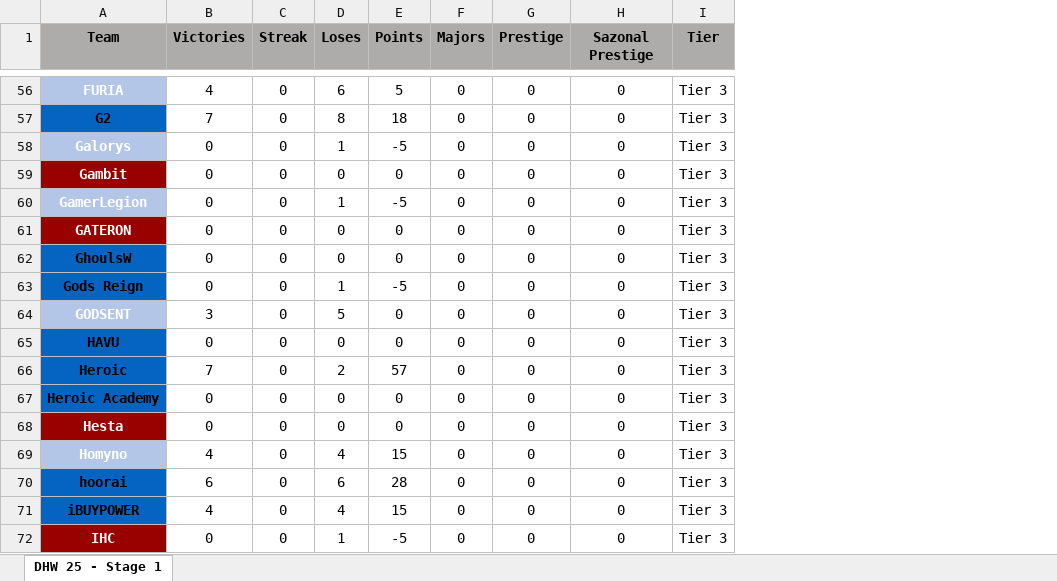
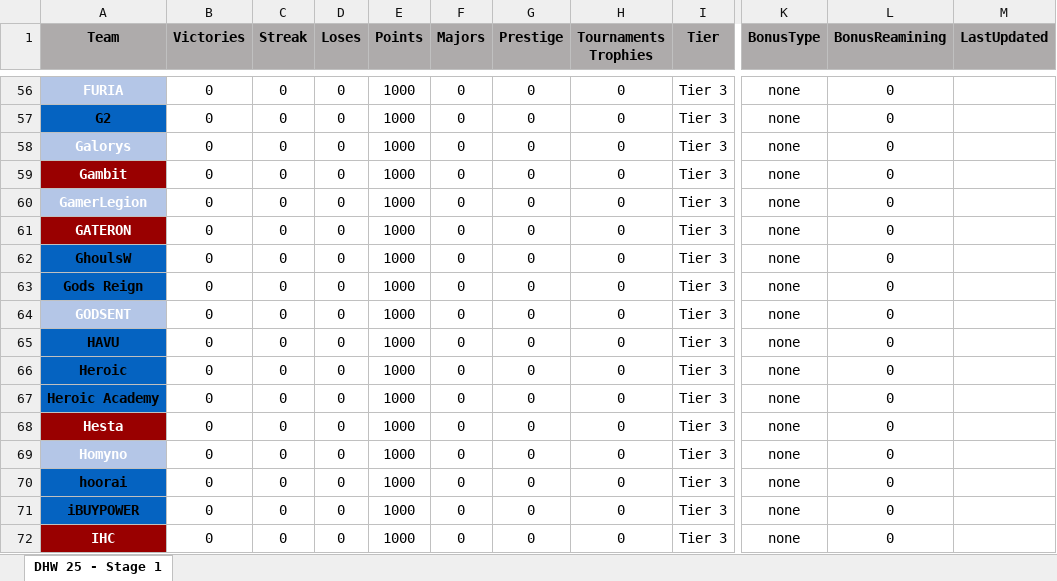
Before and after one commit to johncbraga/cs-tools, an Excel workbook: file/old.xlsx, sheet DHW 25 - Stage 1, drawn as a sheet; only a part is shown, gaps mark what is left out; values as stored, in another font and other column widths than the file's, no borders; the diff covers the shown part only; the diff names each change by its address in the sheet, - before the commit and + after, or states it on an @@ line.

```diff
--- a/file/old.xlsx (sheet DHW 25 - Stage 1)
+++ b/file/old.xlsx (sheet DHW 25 - Stage 1)
+column K (BonusType), rows 56-72: all none
+column L (BonusReamining), rows 56-72: all 0
+column M (LastUpdated), empty
-H1: Sazonal Prestige
+H1: Tournaments Trophies
-B56 (Victories): 4
+B56 (Victories): 0
-D56 (Loses): 6
+D56 (Loses): 0
-E56 (Points): 5
+E56 (Points): 1000
-B57 (Victories): 7
+B57 (Victories): 0
-D57 (Loses): 8
+D57 (Loses): 0
-E57 (Points): 18
+E57 (Points): 1000
-D58 (Loses): 1
+D58 (Loses): 0
-E58 (Points): -5
+E58 (Points): 1000
-E59 (Points): 0
+E59 (Points): 1000
-D60 (Loses): 1
+D60 (Loses): 0
-E60 (Points): -5
+E60 (Points): 1000
-E61:E62 (Points): 0
+E61:E62 (Points): 1000
-D63 (Loses): 1
+D63 (Loses): 0
-E63 (Points): -5
+E63 (Points): 1000
-B64 (Victories): 3
+B64 (Victories): 0
-D64 (Loses): 5
+D64 (Loses): 0
-E64:E65 (Points): 0
+E64:E65 (Points): 1000
-B66 (Victories): 7
+B66 (Victories): 0
-D66 (Loses): 2
+D66 (Loses): 0
-E66 (Points): 57
+E66 (Points): 1000
-E67:E68 (Points): 0
+E67:E68 (Points): 1000
-B69 (Victories): 4
+B69 (Victories): 0
-D69 (Loses): 4
+D69 (Loses): 0
-E69 (Points): 15
+E69 (Points): 1000
-B70 (Victories): 6
+B70 (Victories): 0
-D70 (Loses): 6
+D70 (Loses): 0
-E70 (Points): 28
+E70 (Points): 1000
-B71 (Victories): 4
+B71 (Victories): 0
-D71 (Loses): 4
+D71 (Loses): 0
-E71 (Points): 15
+E71 (Points): 1000
-D72 (Loses): 1
+D72 (Loses): 0
-E72 (Points): -5
+E72 (Points): 1000
```
Also changed, not shown: 307 edited cells elsewhere in this sheet, file/ranking.xlsx, 7 other files.
